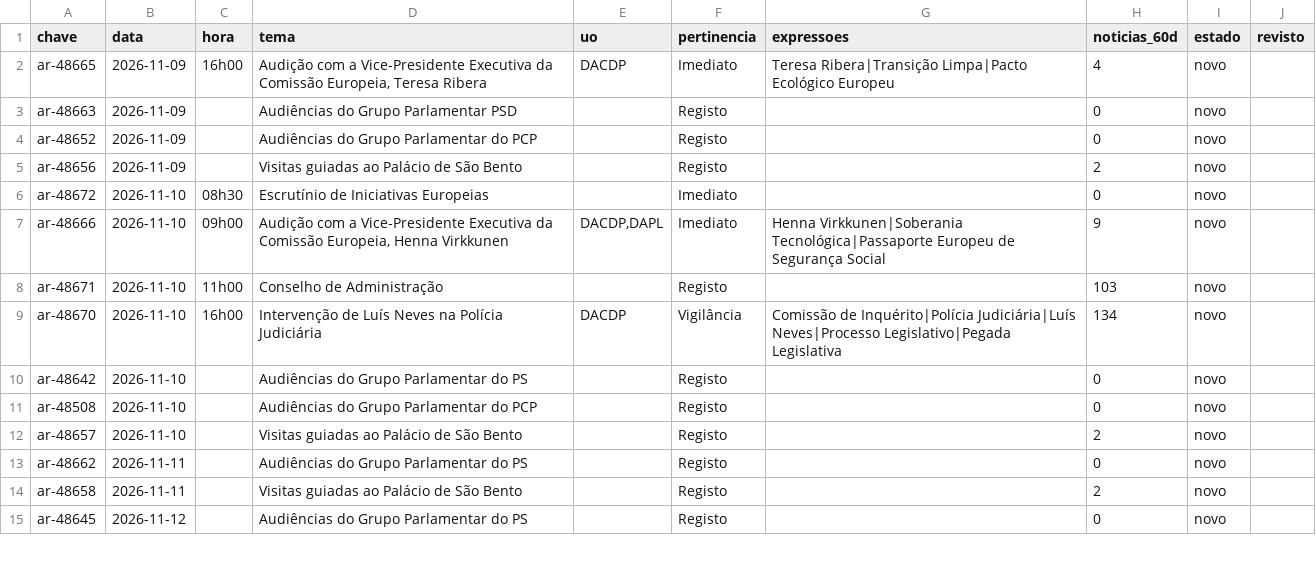
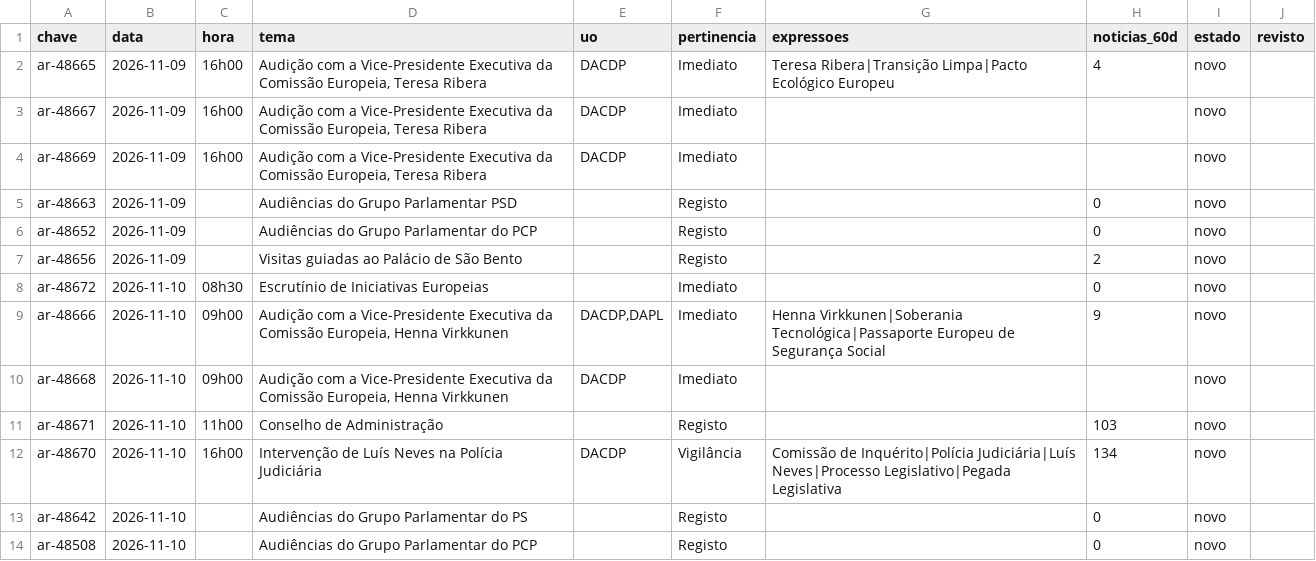
Before and after one commit to upe-sggov/ar-preview, a CSV file: dados/triagem_semana.csv, drawn as a sheet; only a part is shown; the shorter side is filled out with more unchanged rows.

```diff
--- a/dados/triagem_semana.csv
+++ b/dados/triagem_semana.csv
@@ -2,2 +2,4 @@
 ar-48665;2026-11-09;16h00;Audição com a Vice-Presidente Executiva da Comissão Europeia, Teresa Ribera;DACDP;Imediato;Teresa Ribera|Transição Limpa|Pacto Ecológico Europeu;4;novo;
+ar-48667;2026-11-09;16h00;Audição com a Vice-Presidente Executiva da Comissão Europeia, Teresa Ribera;DACDP;Imediato;;;novo;
+ar-48669;2026-11-09;16h00;Audição com a Vice-Presidente Executiva da Comissão Europeia, Teresa Ribera;DACDP;Imediato;;;novo;
 ar-48663;2026-11-09;;Audiências do Grupo Parlamentar PSD;;Registo;;0;novo;
@@ -7,2 +9,3 @@ ar-48672;2026-11-10;08h30;Escrutínio de Iniciativas Europeias;;Imediato;;0;novo
 ar-48666;2026-11-10;09h00;Audição com a Vice-Presidente Executiva da Comissão Europeia, Henna Virkkunen;DACDP,DAPL;Imediato;Henna Virkkunen|Soberania Tecnológica|Passaporte Europeu de Segurança Social;9;novo;
+ar-48668;2026-11-10;09h00;Audição com a Vice-Presidente Executiva da Comissão Europeia, Henna Virkkunen;DACDP;Imediato;;;novo;
 ar-48671;2026-11-10;11h00;Conselho de Administração;;Registo;;103;novo;
```
Also changed, not shown: 5 other files.
